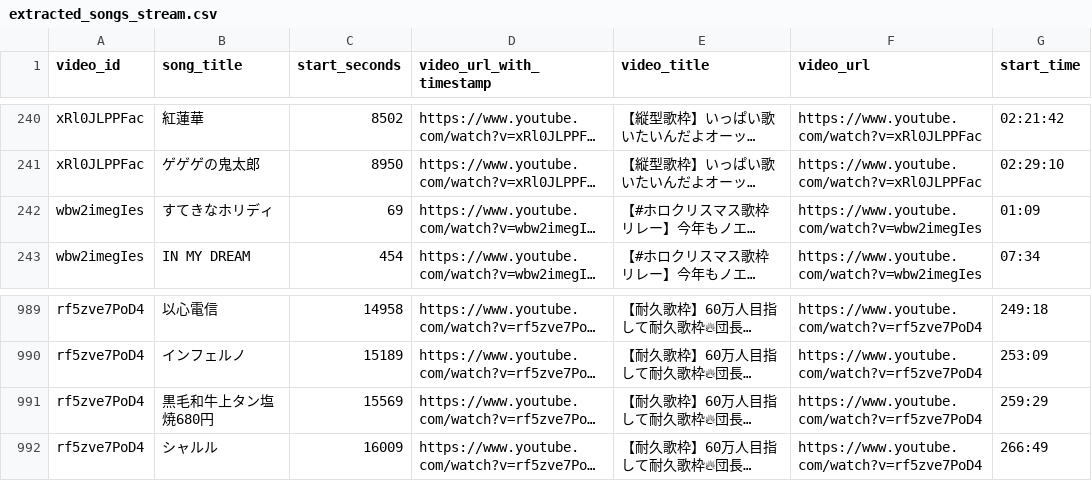
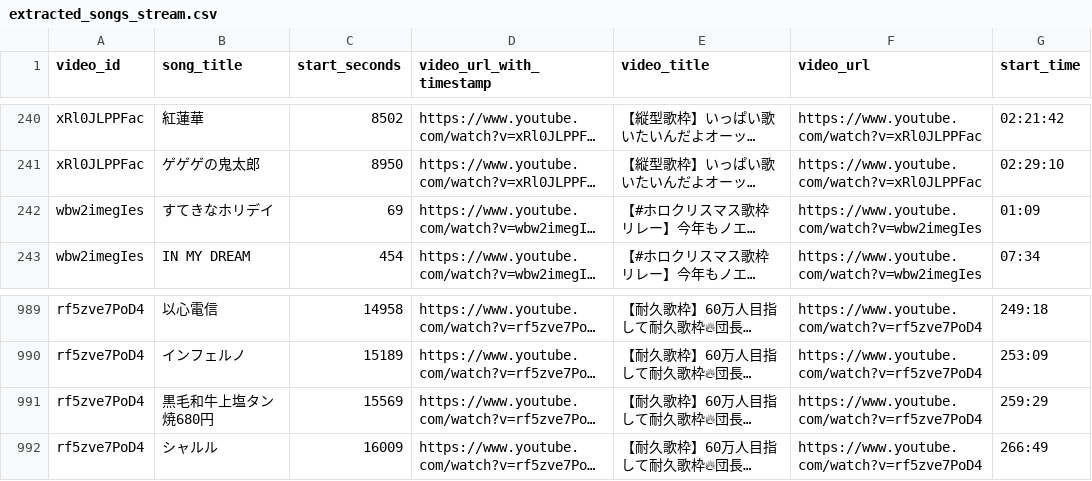
Before and after one commit to wtnb-yk/shirogane-holy-knights, a CSV file: tools/data/extracted_songs_stream.csv, drawn as a sheet; only a part is shown, gaps mark what is left out; long unchanged cells end in …; the diff names each change by its address in the sheet, - before the commit and + after, or states it on an @@ line.

```diff
--- a/tools/data/extracted_songs_stream.csv
+++ b/tools/data/extracted_songs_stream.csv
-B242 (song_title): すてきなホリディ
+B242 (song_title): すてきなホリデイ
-B991 (song_title): 黒毛和牛上タン塩焼680円
+B991 (song_title): 黒毛和牛上塩タン焼680円
```
Also changed, not shown: tools/data/extracted_songs_live.csv.
